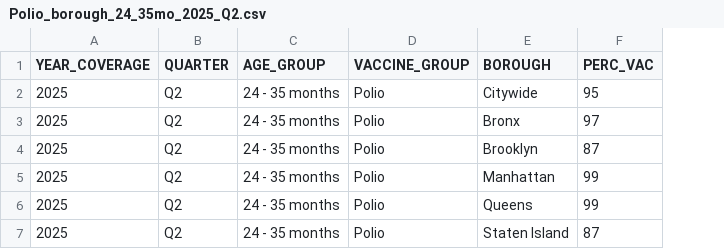
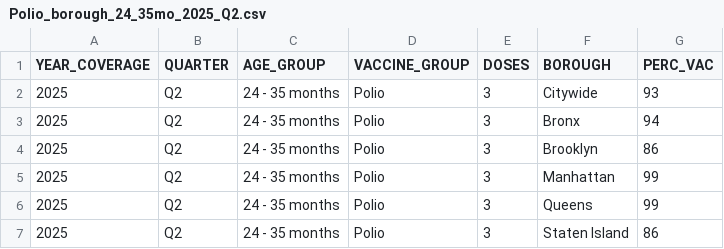
Before and after one commit to nychealth/Immunization-data-dev, a CSV file: visualizations/Polio_borough_24_35mo_2025_Q2.csv, drawn as a sheet; addresses are those after the commit; the diff names each change by its address in the sheet, - before the commit and + after, or states it on an @@ line.

```diff
--- a/visualizations/Polio_borough_24_35mo_2025_Q2.csv
+++ b/visualizations/Polio_borough_24_35mo_2025_Q2.csv
+column E (DOSES), rows 2-7: all 3
-G2 (PERC_VAC): 95
+G2 (PERC_VAC): 93
-G3 (PERC_VAC): 97
+G3 (PERC_VAC): 94
-G4 (PERC_VAC): 87
+G4 (PERC_VAC): 86
-G7 (PERC_VAC): 87
+G7 (PERC_VAC): 86
```
Also changed, not shown: visualizations/Polio_demo_24_35mo.csv, visualizations/Polio_geo_24_35mo_2025_Q2.csv, 19 other files.
